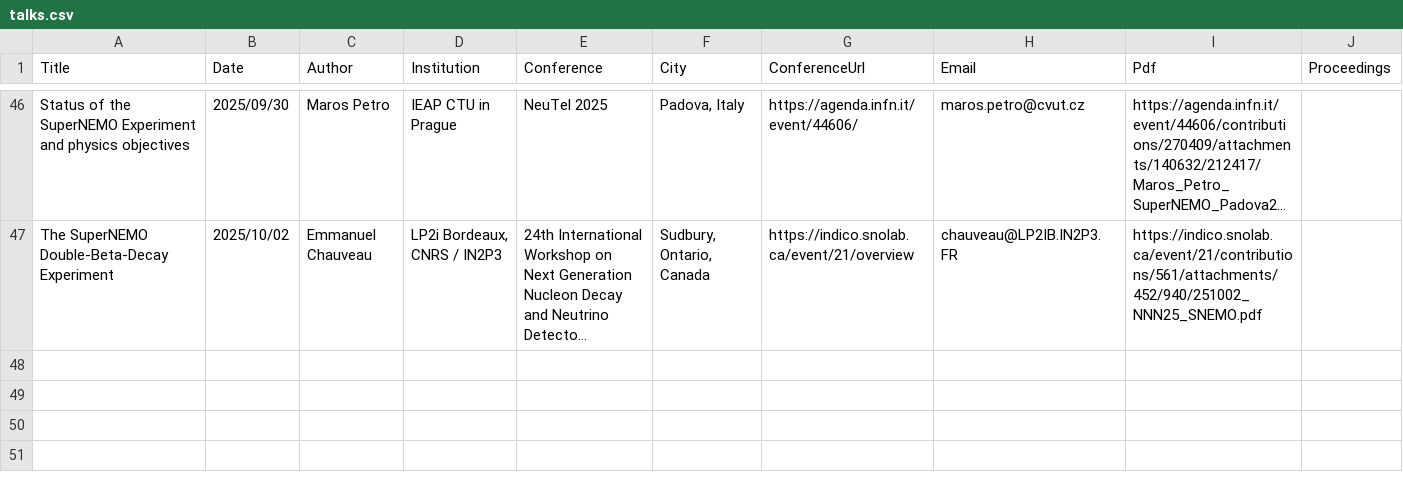
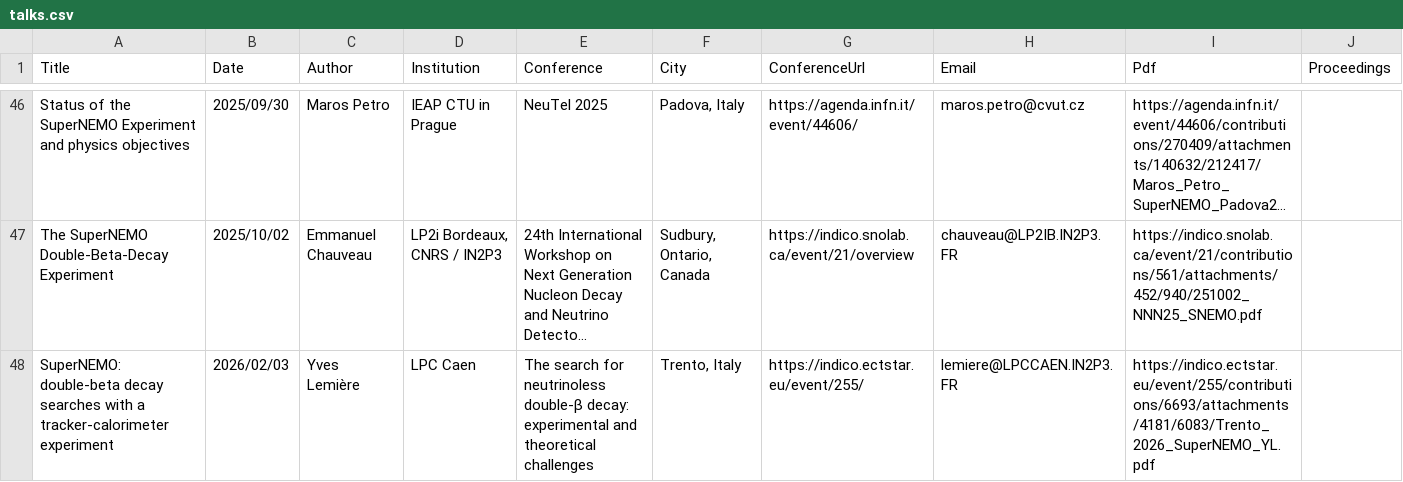
Before and after one commit to SuperNEMO-DBD/SuperNEMO-DBD.github.io, a CSV file: _data/talks.csv, drawn as a sheet; only a part is shown, gaps mark what is left out; long unchanged cells end in …; the diff names each change by its address in the sheet, - before the commit and + after, or states it on an @@ line.

Commit message:
Talks and Conferences update
I added a new talk of Yves and ICHEP 2026 conference.

```diff
--- a/_data/talks.csv
+++ b/_data/talks.csv
+row 48: SuperNEMO: double-beta decay searches with a tracker-calorimeter experiment | 2026/02/03 | Yves Lemière | LPC Caen | The search for neutrinoless double-β decay: experimental and theoretical challenges | Trento, Italy | https://indico.ectstar.eu/event/255/ | lemiere@LPCCAEN.IN2P3.FR | https://indico.ectstar.eu/event/255/contributions/6693/attachments/4181/6083/Trento_2026_SuperNEMO_YL.pdf
```
Also changed, not shown: _data/conferences.csv.
